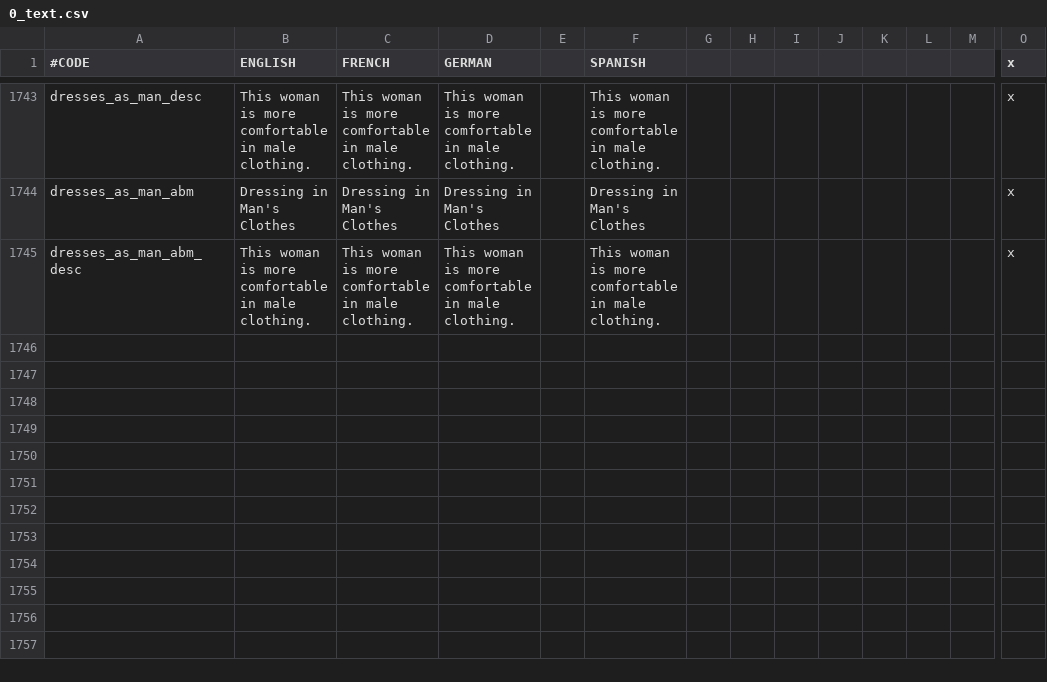
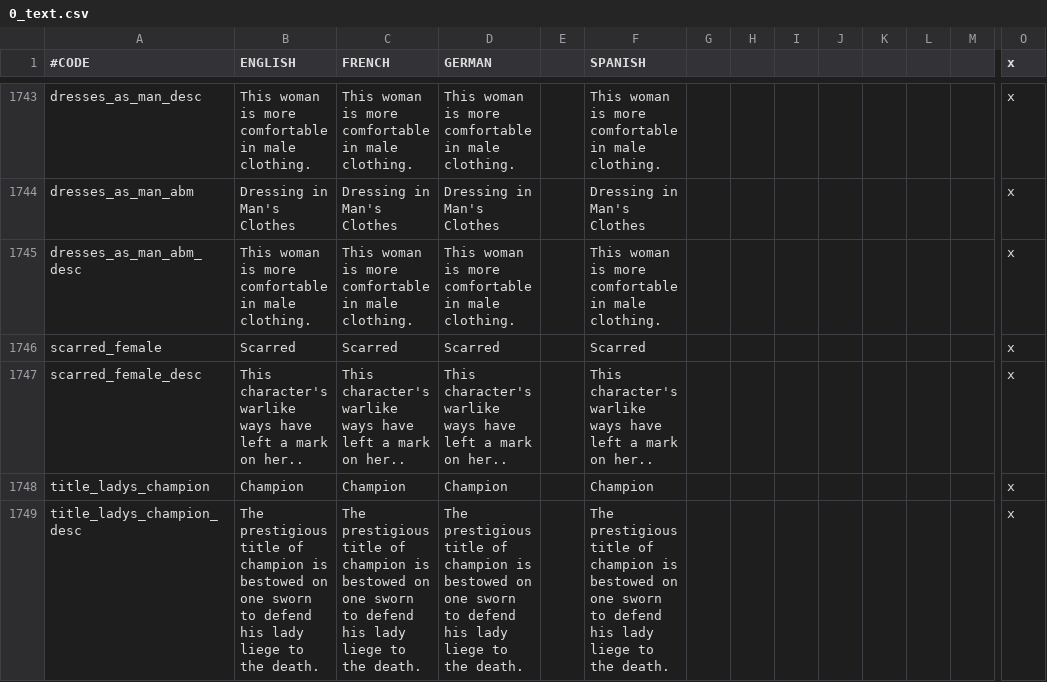
Before and after one commit to localiser/CK2Plus-Core, a CSV file: CK2Plus/localisation/0_text.csv, drawn as a sheet; only a part is shown, gaps mark what is left out; rows hold the shown columns only; the diff names each change by its address in the sheet, - before the commit and + after, or states it on an @@ line.

Commit message:
2.05.4:Miaow:11 minor localisation fixes + work on #142

```diff
--- a/CK2Plus/localisation/0_text.csv
+++ b/CK2Plus/localisation/0_text.csv
+row 1746: scarred_female | Scarred | Scarred | Scarred |  | Scarred |  |  |  |  |  |  |  | x
+row 1747: scarred_female_desc | This character's warlike ways have left a mark on her.. | This character's warlike ways have left a mark on her.. | This character's warlike ways have left a mark on her.. |  | This character's warlike ways have left a mark on her.. |  |  |  |  |  |  |  | x
+row 1748: title_ladys_champion | Champion | Champion | Champion |  | Champion |  |  |  |  |  |  |  | x
+row 1749: title_ladys_champion_desc | The prestigious title of champion is bestowed on one sworn to defend his lady liege to the death. | The prestigious title of champion is bestowed on one sworn to defend his lady liege to the death. | The prestigious title of champion is bestowed on one sworn to defend his lady liege to the death. |  | The prestigious title of champion is bestowed on one sworn to defend his lady liege to the death. |  |  |  |  |  |  |  | x
```
Also changed, not shown: CK2Plus/localisation/0_titles.csv, 5 other files.
